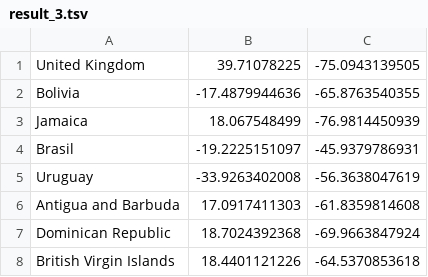
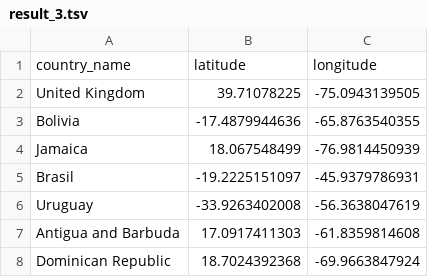
Before and after one commit to corneliusgdahling/Big-data-project, a TSV file: results/result_3.tsv, drawn as a sheet; only a part is shown; the shorter side is filled out with more unchanged rows.

Commit message:
Fixed format to include columns

```diff
--- a/results/result_3.tsv
+++ b/results/result_3.tsv
@@ -1 +1,2 @@
+country_name	latitude	longitude
 United Kingdom	39.71078225	-75.0943139505
```
Also changed, not shown: 2 other files.
